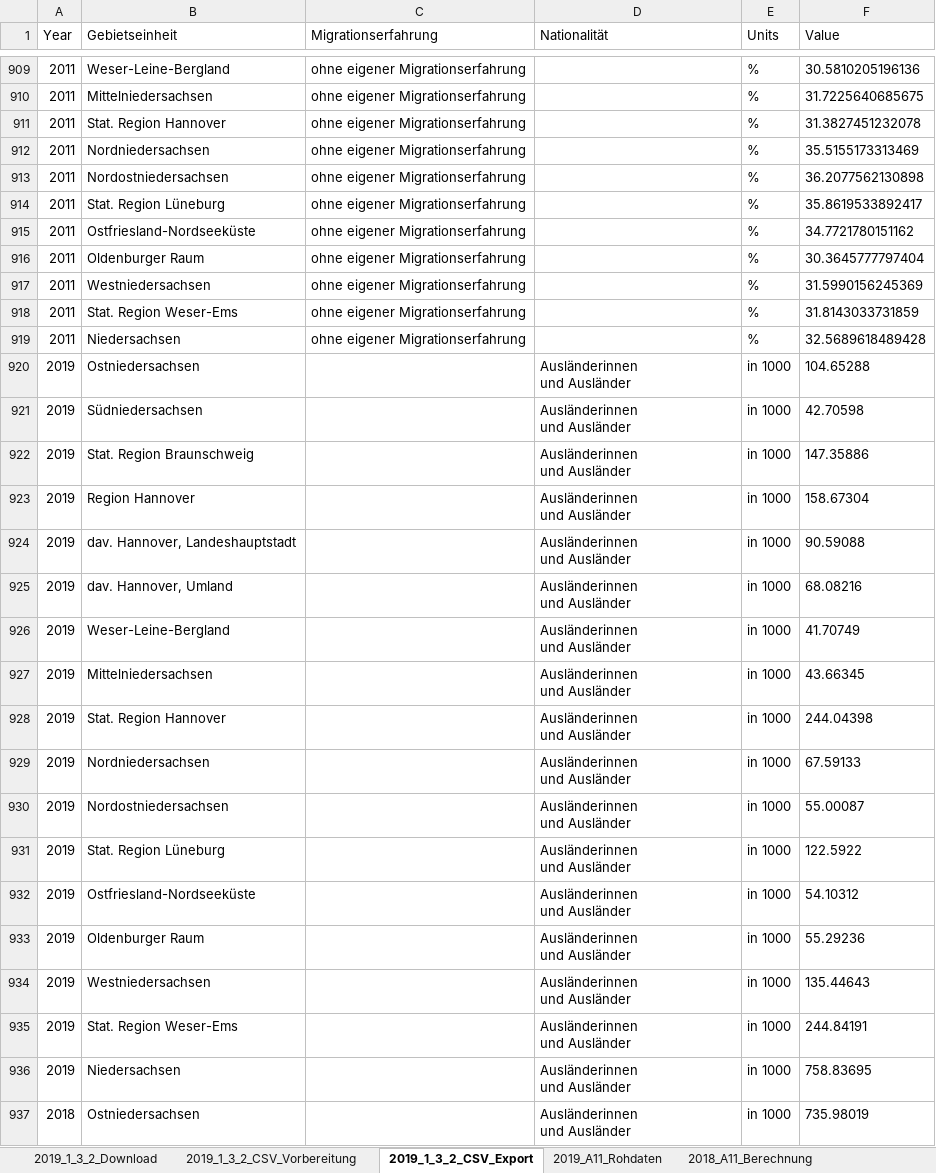
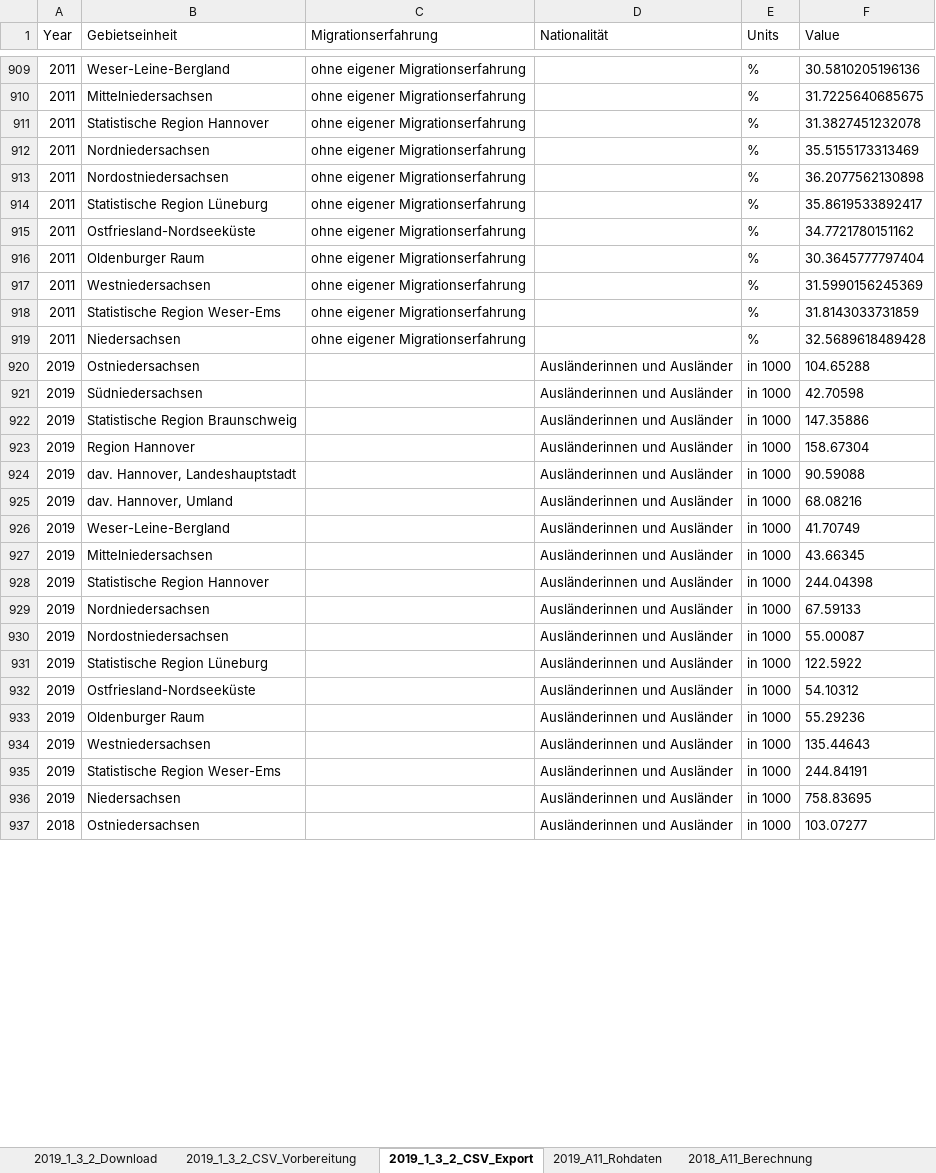
Before and after one commit to christoph-LSN/IM_Data, an Excel workbook: excel_data/Daten_2021/2019_1_3_2.xlsx, sheet 2019_1_3_2_CSV_Export, drawn as a sheet; only a part is shown, gaps mark what is left out; values as stored, in another font and other column widths than the file's, no borders; ↵ is a line break in a cell; the diff covers the shown part only; the diff names each change by its address in the sheet, - before the commit and + after, or states it on an @@ line.

```diff
--- a/excel_data/Daten_2021/2019_1_3_2.xlsx (sheet 2019_1_3_2_CSV_Export)
+++ b/excel_data/Daten_2021/2019_1_3_2.xlsx (sheet 2019_1_3_2_CSV_Export)
-B911 (Gebietseinheit): Stat. Region Hannover
+B911 (Gebietseinheit): Statistische Region Hannover
-B914 (Gebietseinheit): Stat. Region Lüneburg
+B914 (Gebietseinheit): Statistische Region Lüneburg
-B918 (Gebietseinheit): Stat. Region Weser-Ems
+B918 (Gebietseinheit): Statistische Region Weser-Ems
-D920:D937 (Nationalität): Ausländerinnen ↵ und Ausländer
+D920:D937 (Nationalität): Ausländerinnen und Ausländer
-B922 (Gebietseinheit): Stat. Region Braunschweig
+B922 (Gebietseinheit): Statistische Region Braunschweig
-B928 (Gebietseinheit): Stat. Region Hannover
+B928 (Gebietseinheit): Statistische Region Hannover
-B931 (Gebietseinheit): Stat. Region Lüneburg
+B931 (Gebietseinheit): Statistische Region Lüneburg
-B935 (Gebietseinheit): Stat. Region Weser-Ems
+B935 (Gebietseinheit): Statistische Region Weser-Ems
-F937 (Value): 735.98019
+F937 (Value): 103.07277
```
Also changed, not shown: 502 edited cells elsewhere in this sheet, sheet 2019_1_3_2_CSV_Vorbereitung, sheet 2018_A11_Berechnung, sheet 2019_1_3_2_Download, formulas that keep their value, excel_data/Daten_2021/2019_1_3_3.xlsx, excel_data/Daten_2021/2019_6-3-1.xlsx, 17 other files.
